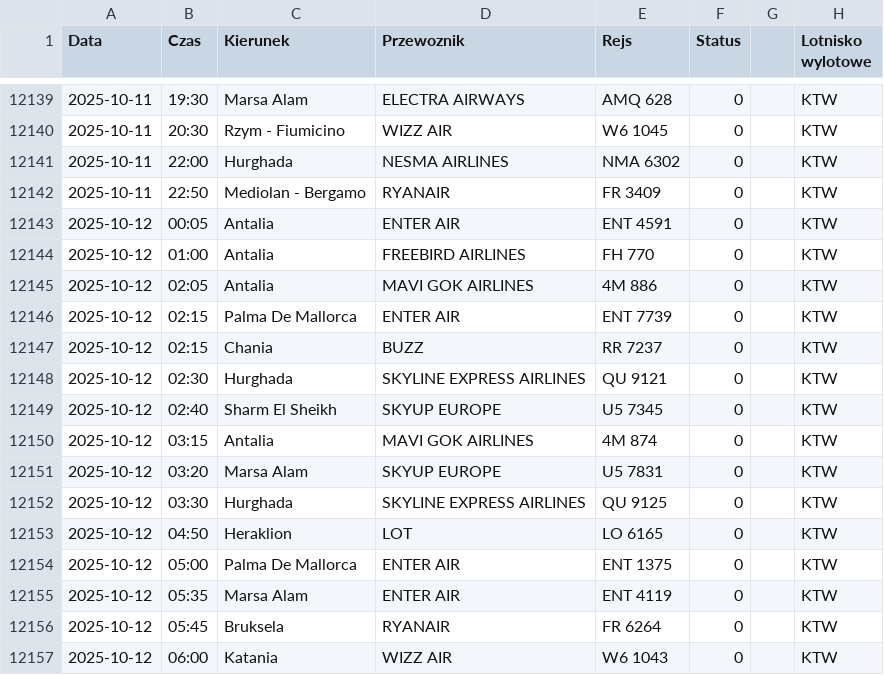
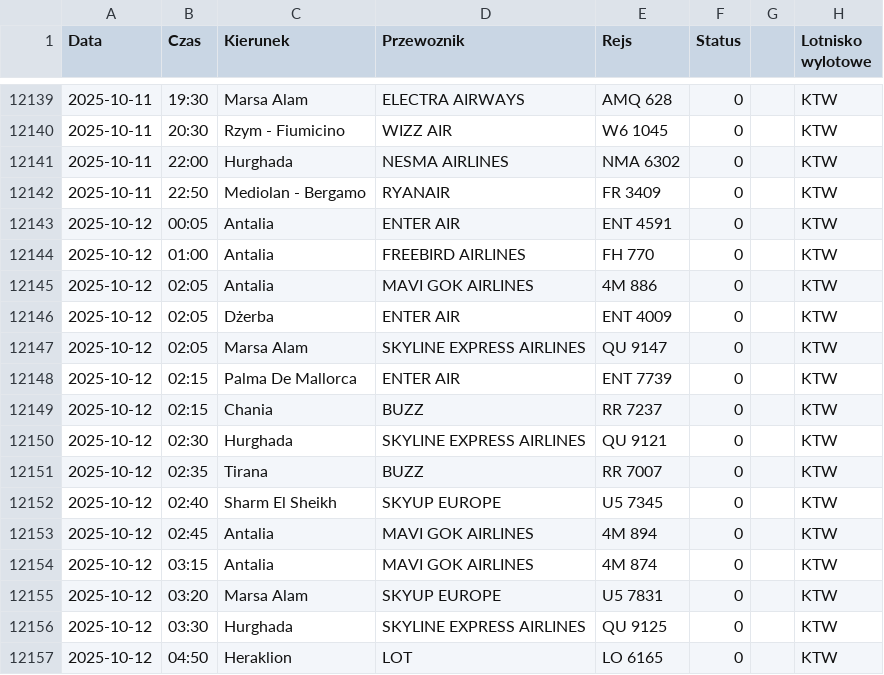
Before and after one commit to dariazielinska/departures-scraper, a CSV file: scraper/scraper_output/tabela_odlotow_KTW.csv, drawn as a sheet; only a part is shown, gaps mark what is left out; the shorter side is filled out with more unchanged rows; the diff names each change by its address in the sheet, - before the commit and + after, or states it on an @@ line.

```diff
--- a/scraper/scraper_output/tabela_odlotow_KTW.csv
+++ b/scraper/scraper_output/tabela_odlotow_KTW.csv
+row 12146: 2025-10-12 | 02:05 | Dżerba | ENTER AIR | ENT 4009 | 0 |  | KTW
+row 12147: 2025-10-12 | 02:05 | Marsa Alam | SKYLINE EXPRESS AIRLINES | QU 9147 | 0 |  | KTW
+row 12151: 2025-10-12 | 02:35 | Tirana | BUZZ | RR 7007 | 0 |  | KTW
+row 12153: 2025-10-12 | 02:45 | Antalia | MAVI GOK AIRLINES | 4M 894 | 0 |  | KTW
```
Also changed, not shown: scraper/scraper_output/tabela_odlotow_GDN.csv, scraper/scraper_output/tabela_odlotow_RZE.csv, 2 other files.
